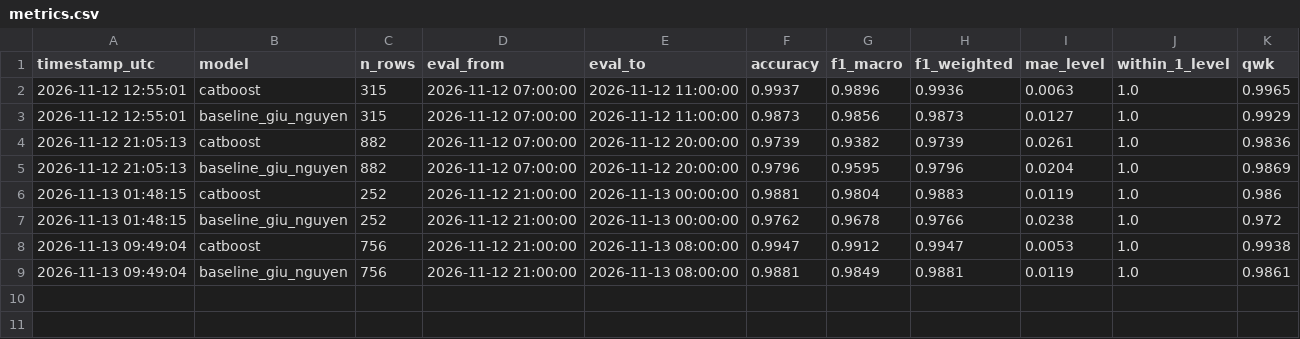
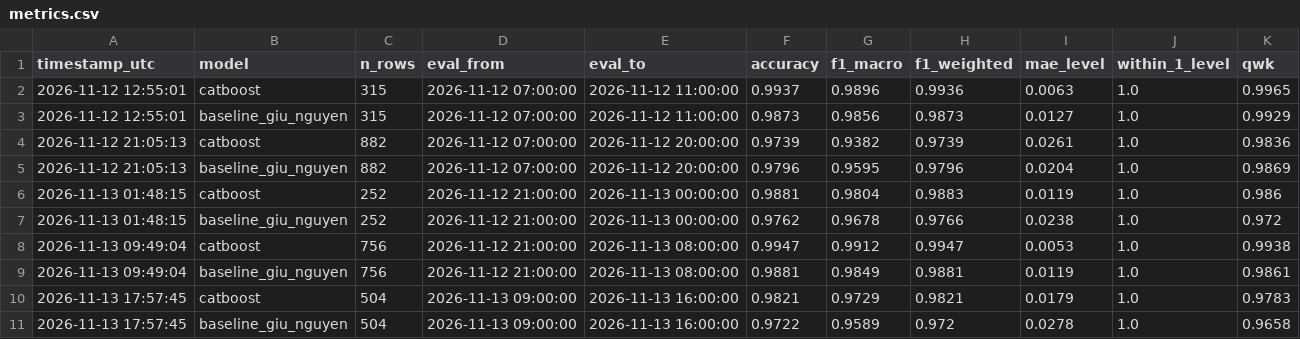
Before and after one commit to nguyenanhtuak456-beep/asthma-prediction-system, a CSV file: predictions/metrics.csv, drawn as a sheet.

```diff
--- a/predictions/metrics.csv
+++ b/predictions/metrics.csv
@@ -9 +9,3 @@ timestamp_utc,model,n_rows,eval_from,eval_to,accuracy,f1_macro,f1_weighted,mae_l
 2026-11-13 09:49:04,baseline_giu_nguyen,756,2026-11-12 21:00:00,2026-11-13 08:00:00,0.9881,0.9849,0.9881,0.0119,1.0,0.9861
+2026-11-13 17:57:45,catboost,504,2026-11-13 09:00:00,2026-11-13 16:00:00,0.9821,0.9729,0.9821,0.0179,1.0,0.9783
+2026-11-13 17:57:45,baseline_giu_nguyen,504,2026-11-13 09:00:00,2026-11-13 16:00:00,0.9722,0.9589,0.972,0.0278,1.0,0.9658
```
Also changed, not shown: predictions/latest_predictions.csv, predictions/metrics_per_class.csv, 2 other files.
